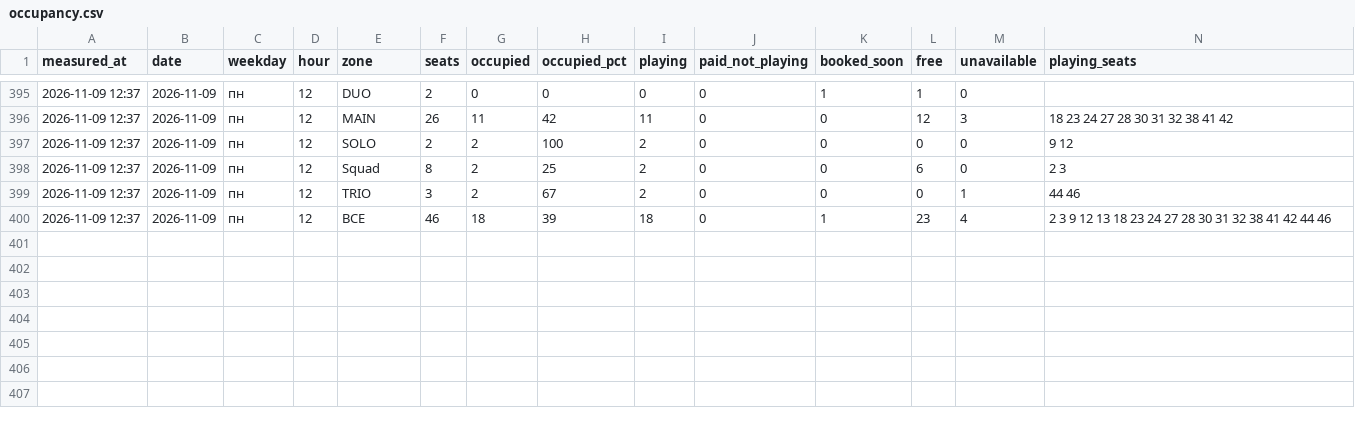
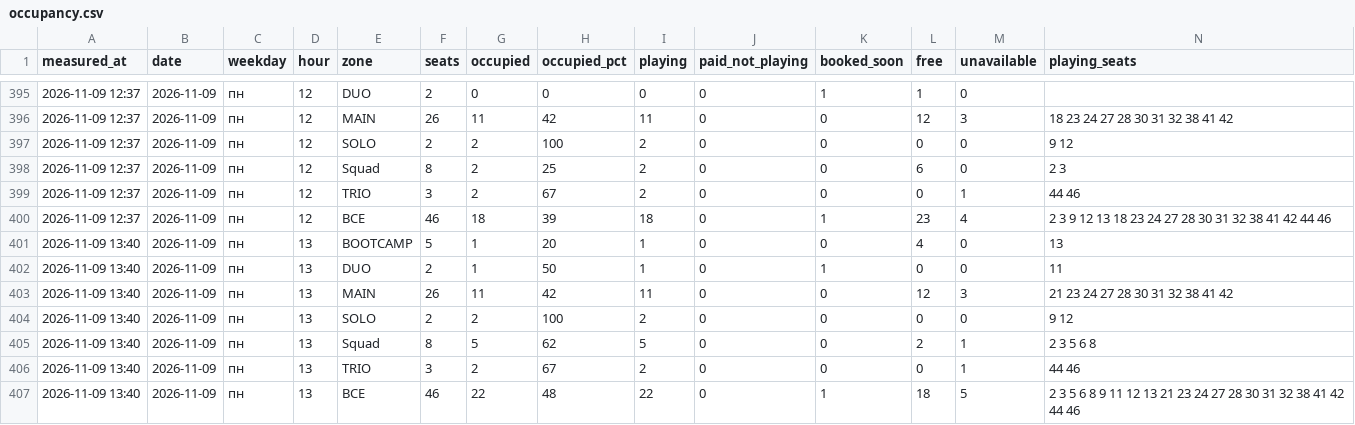
Before and after one commit to replaygot/Cyber-statistics-ast, a CSV file: data/1JB6N7pB/occupancy.csv, drawn as a sheet; only a part is shown, gaps mark what is left out; rows hold the shown columns only; the diff names each change by its address in the sheet, - before the commit and + after, or states it on an @@ line.

```diff
--- a/data/1JB6N7pB/occupancy.csv
+++ b/data/1JB6N7pB/occupancy.csv
+row 401: 2026-11-09 13:40 | 2026-11-09 | пн | 13 | BOOTCAMP | 5 | 1 | 20 | 1 | 0 | 0 | 4 | 0 | 13
+row 402: 2026-11-09 13:40 | 2026-11-09 | пн | 13 | DUO | 2 | 1 | 50 | 1 | 0 | 1 | 0 | 0 | 11
+row 403: 2026-11-09 13:40 | 2026-11-09 | пн | 13 | MAIN | 26 | 11 | 42 | 11 | 0 | 0 | 12 | 3 | 21 23 24 27 28 30 31 32 38 41 42
+row 404: 2026-11-09 13:40 | 2026-11-09 | пн | 13 | SOLO | 2 | 2 | 100 | 2 | 0 | 0 | 0 | 0 | 9 12
+row 405: 2026-11-09 13:40 | 2026-11-09 | пн | 13 | Squad | 8 | 5 | 62 | 5 | 0 | 0 | 2 | 1 | 2 3 5 6 8
+row 406: 2026-11-09 13:40 | 2026-11-09 | пн | 13 | TRIO | 3 | 2 | 67 | 2 | 0 | 0 | 0 | 1 | 44 46
+row 407: 2026-11-09 13:40 | 2026-11-09 | пн | 13 | ВСЕ | 46 | 22 | 48 | 22 | 0 | 1 | 18 | 5 | 2 3 5 6 8 9 11 12 13 21 23 24 27 28 30 31 32 38 41 42 44 46
```
Also changed, not shown: data/1JB6NB4A/occupancy.csv, data/bKqXNKEG/occupancy.csv, 21 other files.
